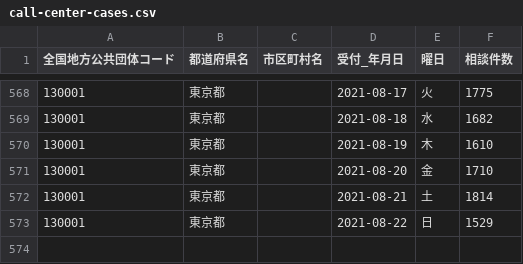
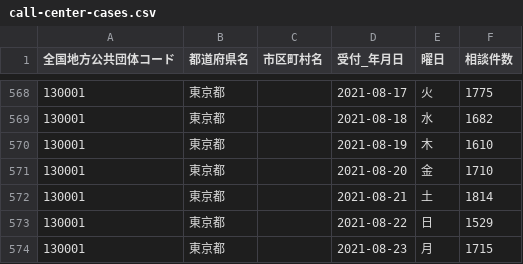
Before and after one commit to code4sabae/opendatagojp, a CSV file: csv/tokyo-to/call-center-cases.csv, drawn as a sheet; only a part is shown, gaps mark what is left out.

Commit message:
update data

```diff
--- a/csv/tokyo-to/call-center-cases.csv
+++ b/csv/tokyo-to/call-center-cases.csv
@@ -573 +573,2 @@
 130001,東京都,,2021-08-22,日,1529
+130001,東京都,,2021-08-23,月,1715
```
Also changed, not shown: csv/gifu-ken/deceased-patients.csv, csv/gifu-ken/test-cases.csv, 1 other file.
